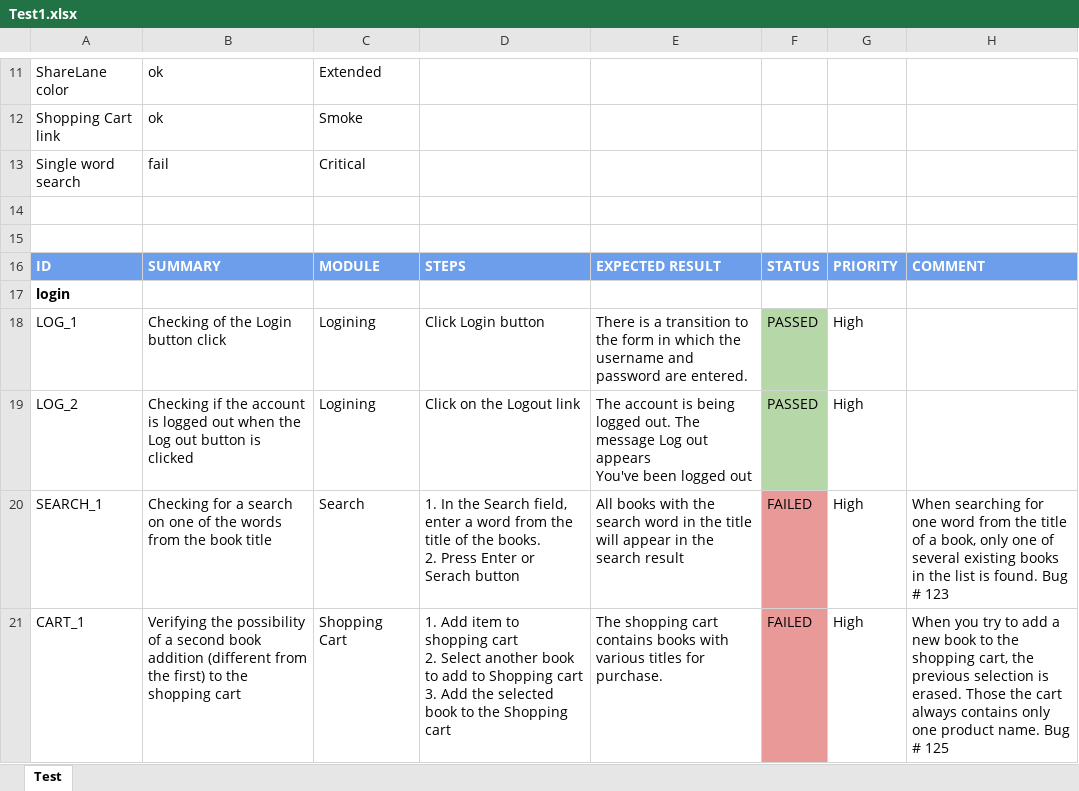
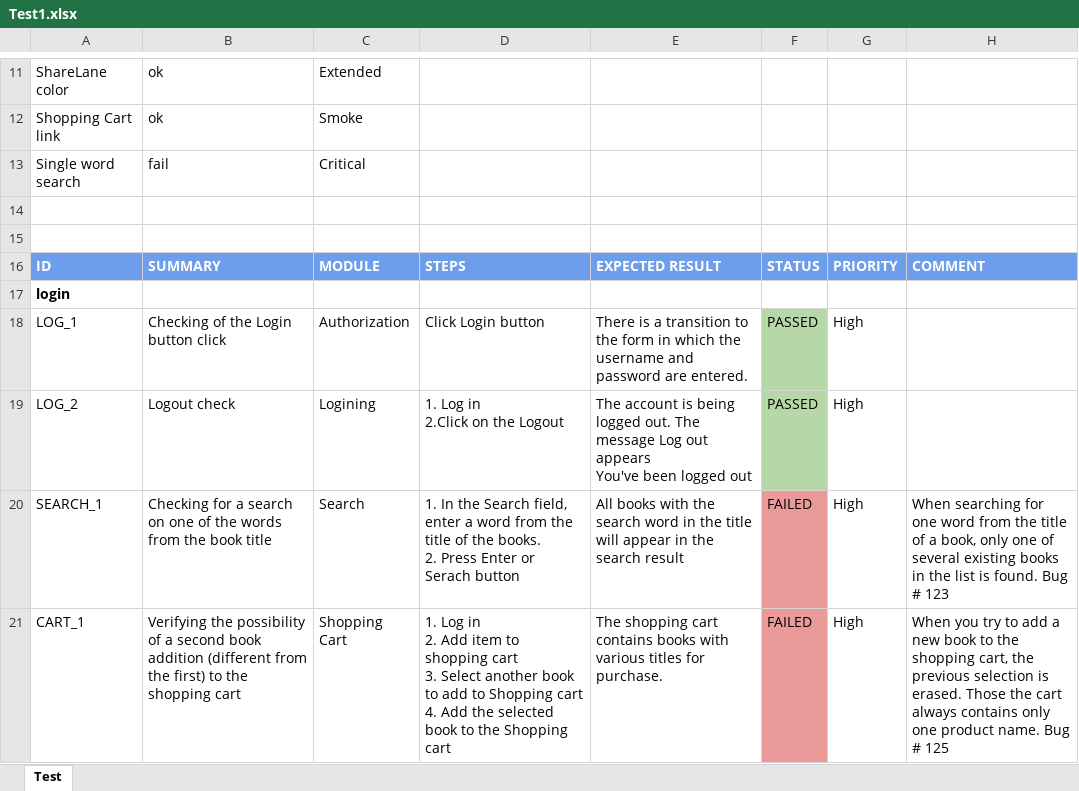
Before and after one commit to AlenaMikalaeynaLisava/TMSA, an Excel workbook: hw14/Test1.xlsx, sheet Test, drawn as a sheet; only a part is shown, gaps mark what is left out; values as stored, in another font and other column widths than the file's, no borders; ↵ is a line break in a cell; the diff names each change by its address in the sheet, - before the commit and + after, or states it on an @@ line.

Commit message:
fix

```diff
--- a/hw14/Test1.xlsx (sheet Test)
+++ b/hw14/Test1.xlsx (sheet Test)
-C18: Logining
+C18: Authorization
-B19: Checking if the account is logged out when the Log out button is clicked
+B19: Logout check
-D19: Click on the Logout link
+D19: 1. Log in ↵ 2.Click on the Logout
-D21: 1. Add item to shopping cart ↵ 2. Select another book to add to Shopping cart ↵ 3. Add the…
+D21: 1. Log in ↵ 2. Add item to shopping cart ↵ 3. Select another book to add to Shopping cart ↵ 4. Add the…
```
